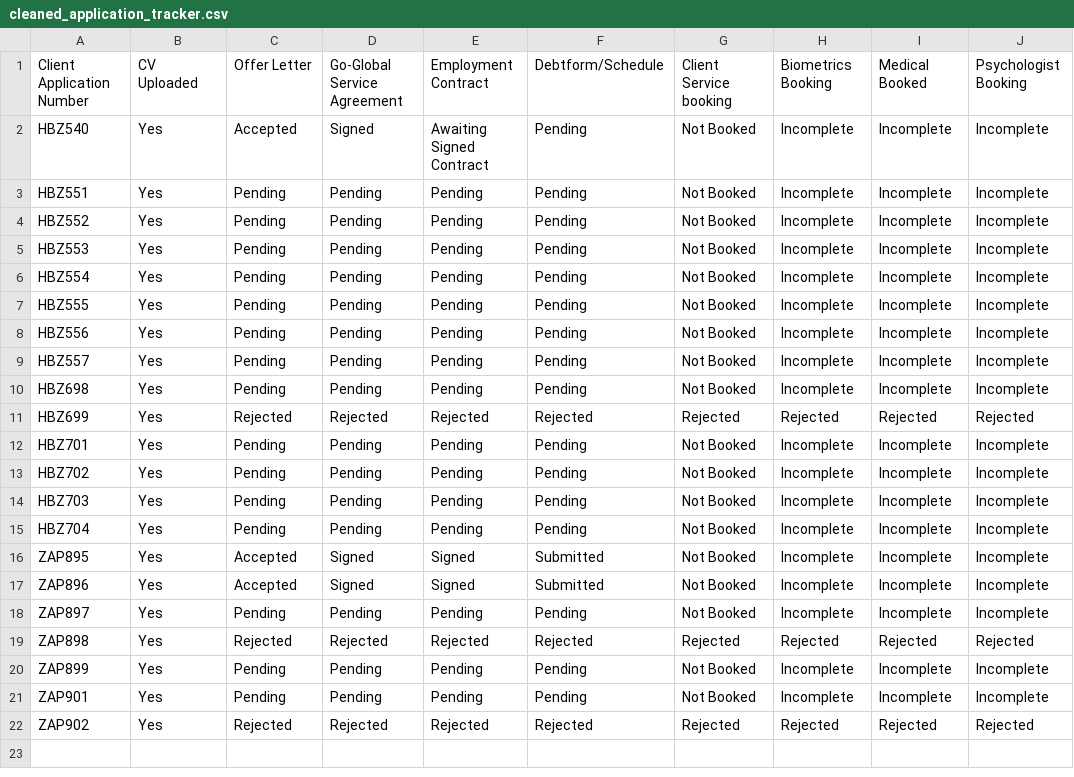
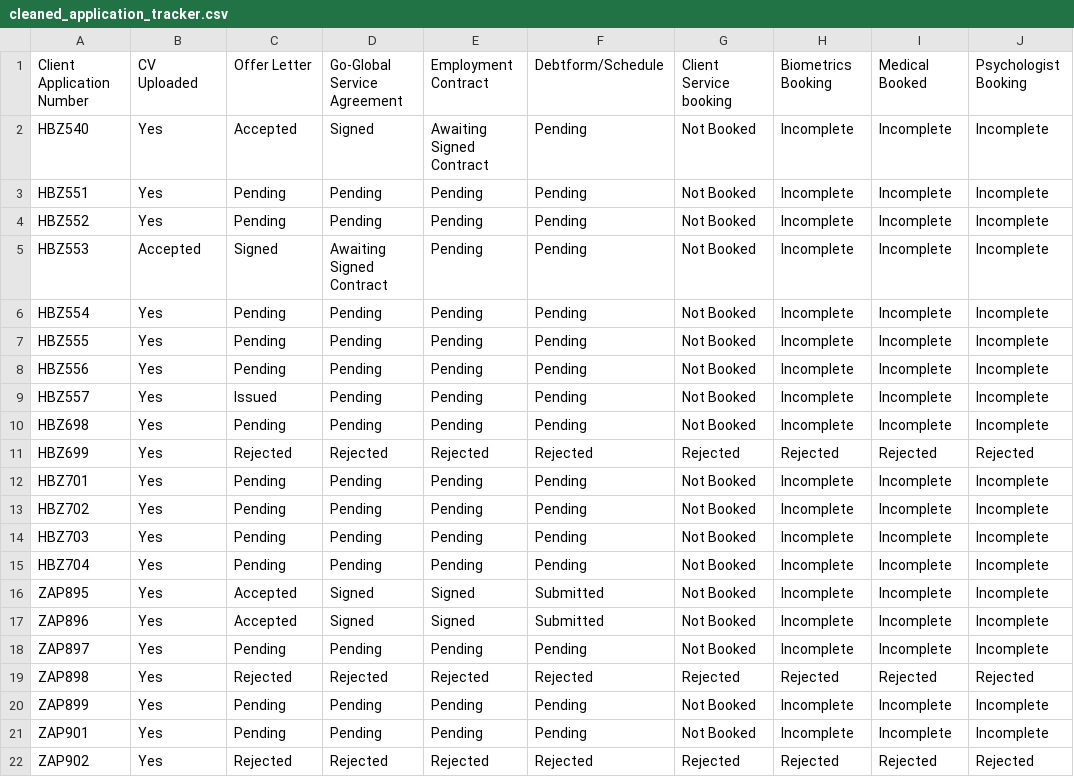
Before and after one commit to Goglobal-Recruitment/Goglobal-Recruitment.github.io, a CSV file: cleaned_application_tracker.csv, drawn as a sheet; only a part is shown; the diff names each change by its address in the sheet, - before the commit and + after, or states it on an @@ line.

Commit message:
Add files via upload

```diff
--- a/cleaned_application_tracker.csv
+++ b/cleaned_application_tracker.csv
-B5: Yes
+B5: Accepted
-C5: Pending
+C5: Signed
-D5: Pending
+D5: Awaiting Signed Contract
-C9: Pending
+C9: Issued
```
